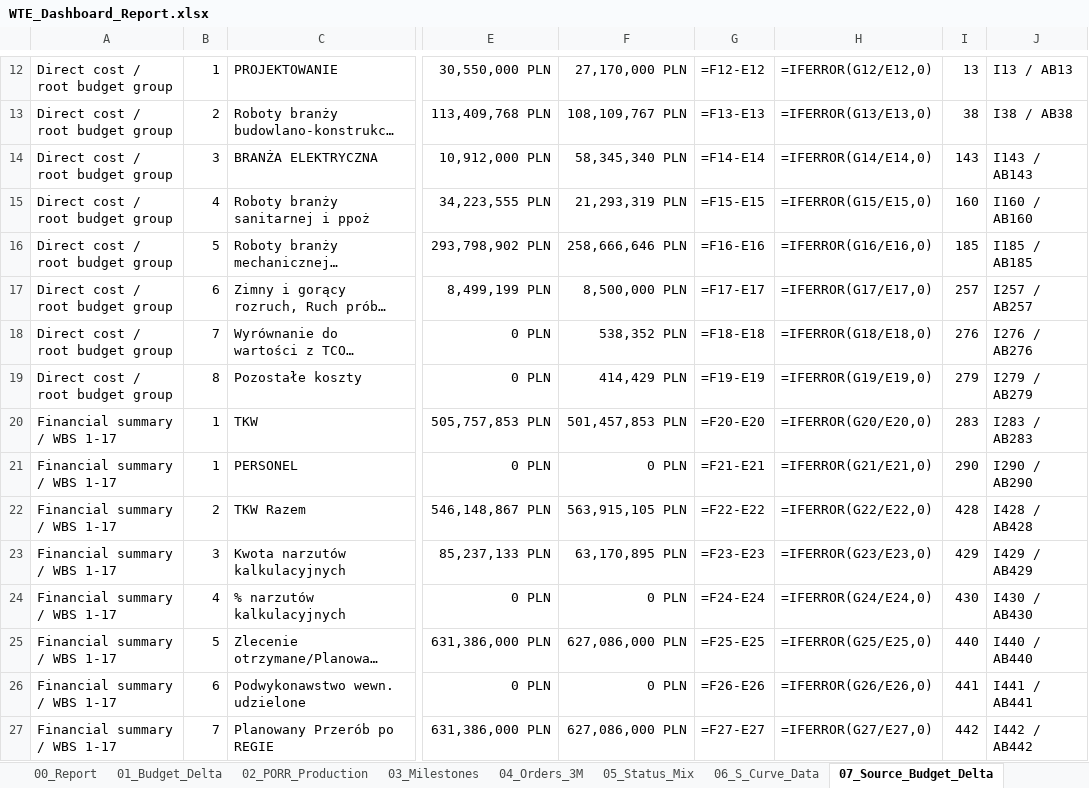
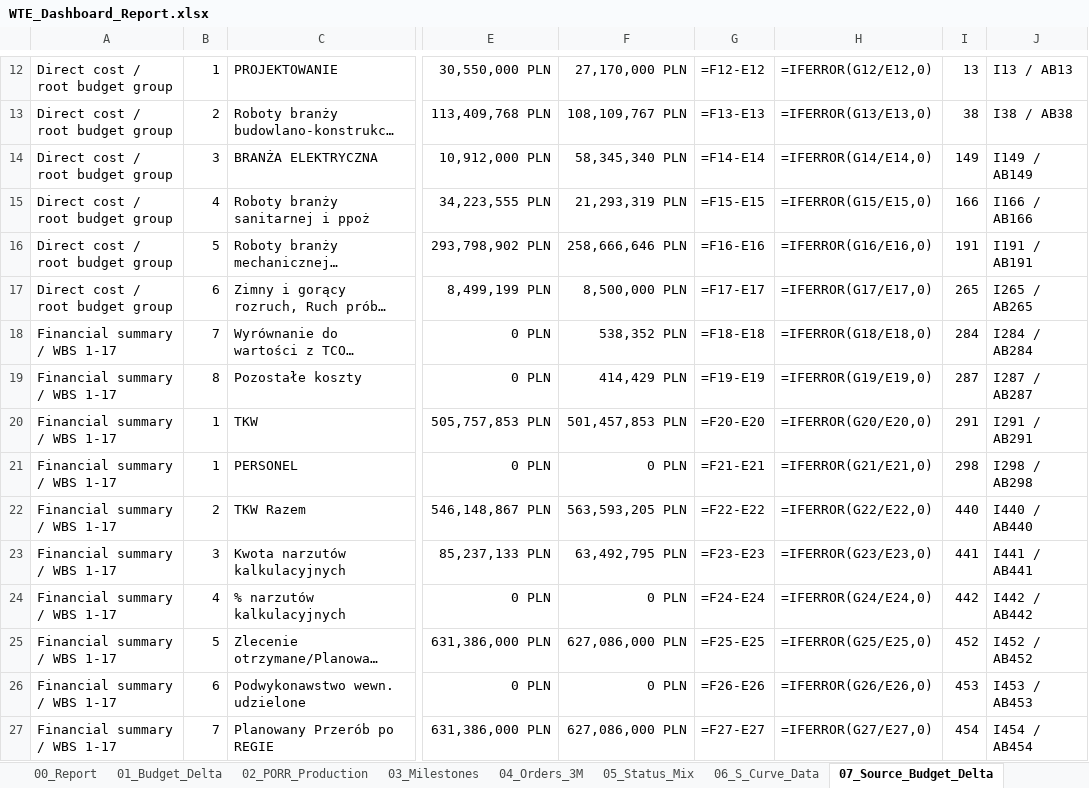
Before and after one commit to aldotermomeccanica-bit/wte-dashboard-wloclawek, an Excel workbook: docs/reports/WTE_Dashboard_Report.xlsx, sheet 07_Source_Budget_Delta, drawn as a sheet; only a part is shown, gaps mark what is left out; long unchanged cells end in …; values as stored, in another font and other column widths than the file's, no borders; formulas without a stored value are shown as written; the diff covers the shown part only; the diff names each change by its address in the sheet, - before the commit and + after, or states it on an @@ line.

```diff
--- a/docs/reports/WTE_Dashboard_Report.xlsx (sheet 07_Source_Budget_Delta)
+++ b/docs/reports/WTE_Dashboard_Report.xlsx (sheet 07_Source_Budget_Delta)
-I14: 143
+I14: 149
-J14: I143 / AB143
+J14: I149 / AB149
-I15: 160
+I15: 166
-J15: I160 / AB160
+J15: I166 / AB166
-I16: 185
+I16: 191
-J16: I185 / AB185
+J16: I191 / AB191
-I17: 257
+I17: 265
-J17: I257 / AB257
+J17: I265 / AB265
-A18:A19: Direct cost / root budget group
+A18:A19: Financial summary / WBS 1-17
-I18: 276
+I18: 284
-J18: I276 / AB276
+J18: I284 / AB284
-I19: 279
+I19: 287
-J19: I279 / AB279
+J19: I287 / AB287
-I20: 283
+I20: 291
-J20: I283 / AB283
+J20: I291 / AB291
-I21: 290
+I21: 298
-J21: I290 / AB290
+J21: I298 / AB298
-F22: 563,915,105 PLN
+F22: 563,593,205 PLN
-I22: 428
+I22: 440
-J22: I428 / AB428
+J22: I440 / AB440
-F23: 63,170,895 PLN
+F23: 63,492,795 PLN
-I23: 429
+I23: 441
-J23: I429 / AB429
+J23: I441 / AB441
-I24: 430
+I24: 442
-J24: I430 / AB430
+J24: I442 / AB442
-I25: 440
+I25: 452
-J25: I440 / AB440
+J25: I452 / AB452
-I26: 441
+I26: 453
-J26: I441 / AB441
+J26: I453 / AB453
-I27: 442
+I27: 454
-J27: I442 / AB442
+J27: I454 / AB454
```
Also changed, not shown: 25 edited cells elsewhere in this sheet, sheet 10_Source_Orders_3M, sheet 04_Orders_3M, sheet 11_Source_S_Curve_Data, sheet 08_Source_PORR_Production, sheet 09_Source_Status_Mix, sheet 00_Report, hidden cells, 1 other file.
